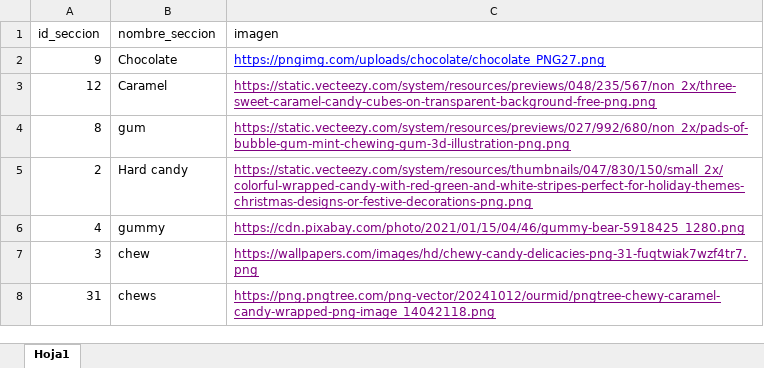
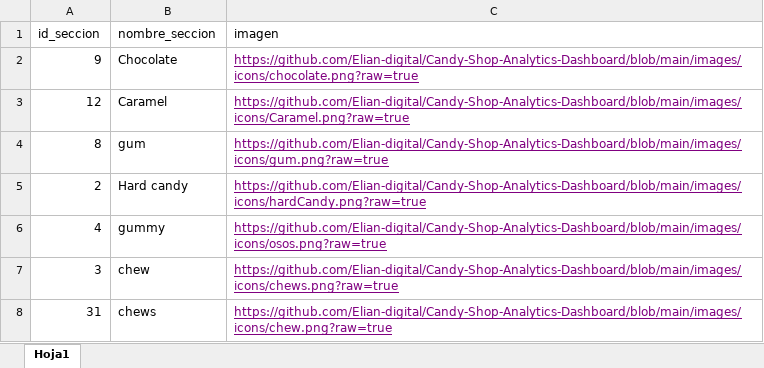
Before and after one commit to Elian-digital/Candy-Shop-Analytics-Dashboard, an Excel workbook: data/secciones.xlsx, sheet Hoja1, drawn as a sheet; values as stored, in another font and other column widths than the file's, no borders; charts and pictures not drawn; the diff names each change by its address in the sheet, - before the commit and + after, or states it on an @@ line.

Commit message:
Add files via upload

```diff
--- a/data/secciones.xlsx (sheet Hoja1)
+++ b/data/secciones.xlsx (sheet Hoja1)
-C2 (imagen): https://pngimg.com/uploads/chocolate/chocolate_PNG27.png
+C2 (imagen): https://github.com/Elian-digital/Candy-Shop-Analytics-Dashboard/blob/main/images/icons/chocolate.png?raw=true
-C2 text colour: #0000FF
+C2 text colour: #800080
-C3 (imagen): https://static.vecteezy.com/system/resources/previews/048/235/567/non_2x/three-sweet-caramel-candy-cubes-on-transparent-background-free-png.png
+C3 (imagen): https://github.com/Elian-digital/Candy-Shop-Analytics-Dashboard/blob/main/images/icons/Caramel.png?raw=true
-C4 (imagen): https://static.vecteezy.com/system/resources/previews/027/992/680/non_2x/pads-of-bubble-gum-mint-chewing-gum-3d-illustration-png.png
+C4 (imagen): https://github.com/Elian-digital/Candy-Shop-Analytics-Dashboard/blob/main/images/icons/gum.png?raw=true
-C5 (imagen): https://static.vecteezy.com/system/resources/thumbnails/047/830/150/small_2x/colorful-wrapped-candy-with-red-green-and-white-stripes-perfect-for-holiday-themes-christmas-designs-or-festive-decorations-png.png
+C5 (imagen): https://github.com/Elian-digital/Candy-Shop-Analytics-Dashboard/blob/main/images/icons/hardCandy.png?raw=true
-C6 (imagen): https://cdn.pixabay.com/photo/2021/01/15/04/46/gummy-bear-5918425_1280.png
+C6 (imagen): https://github.com/Elian-digital/Candy-Shop-Analytics-Dashboard/blob/main/images/icons/osos.png?raw=true
-C7 (imagen): https://wallpapers.com/images/hd/chewy-candy-delicacies-png-31-fuqtwiak7wzf4tr7.png
+C7 (imagen): https://github.com/Elian-digital/Candy-Shop-Analytics-Dashboard/blob/main/images/icons/chews.png?raw=true
-C8 (imagen): https://png.pngtree.com/png-vector/20241012/ourmid/pngtree-chewy-caramel-candy-wrapped-png-image_14042118.png
+C8 (imagen): https://github.com/Elian-digital/Candy-Shop-Analytics-Dashboard/blob/main/images/icons/chew.png?raw=true
```
Also changed, not shown: charts or pictures.
